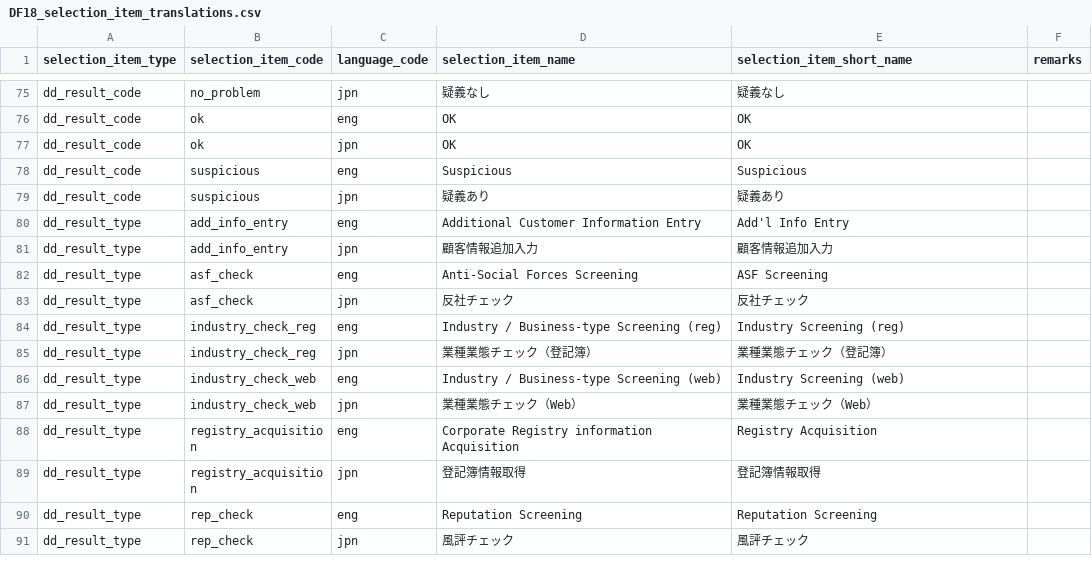
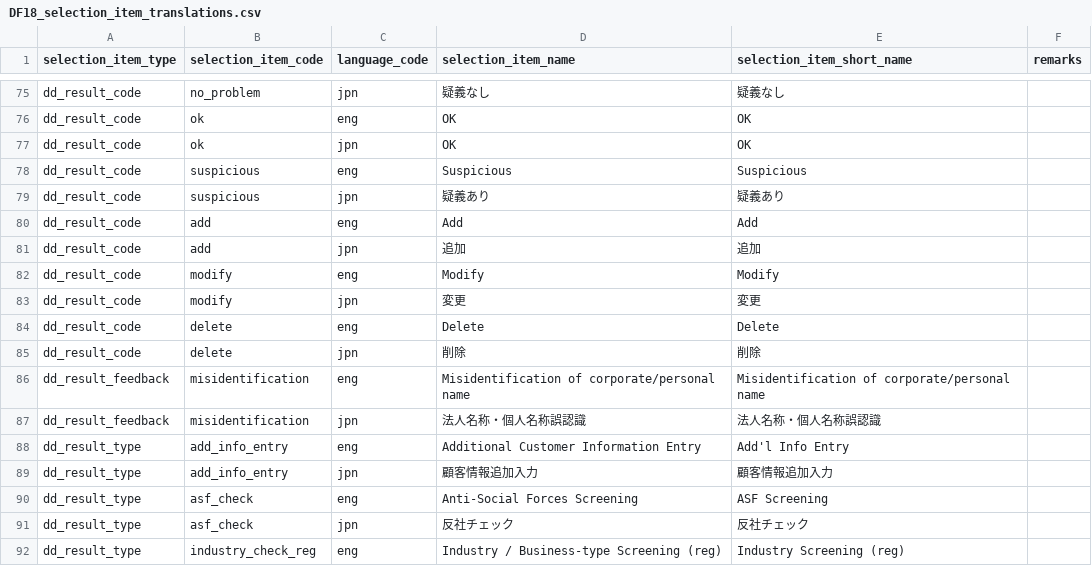
Before and after one commit to l-ryuya/linus-dbo-dd, a CSV file: database/seeders/base/csv/DF18_selection_item_translations.csv, drawn as a sheet; only a part is shown, gaps mark what is left out; the shorter side is filled out with more unchanged rows; the diff names each change by its address in the sheet, - before the commit and + after, or states it on an @@ line.

Commit message:
Change SeederとデータCSVを調整

```diff
--- a/database/seeders/base/csv/DF18_selection_item_translations.csv
+++ b/database/seeders/base/csv/DF18_selection_item_translations.csv
+row 80: dd_result_code | add | eng | Add | Add
+row 81: dd_result_code | add | jpn | 追加 | 追加
+row 82: dd_result_code | modify | eng | Modify | Modify
+row 83: dd_result_code | modify | jpn | 変更 | 変更
+row 84: dd_result_code | delete | eng | Delete | Delete
+row 85: dd_result_code | delete | jpn | 削除 | 削除
+row 86: dd_result_feedback | misidentification | eng | Misidentification of corporate/personal name | Misidentification of corporate/personal name
+row 87: dd_result_feedback | misidentification | jpn | 法人名称・個人名称誤認識 | 法人名称・個人名称誤認識
```
Also changed, not shown: database/seeders/base/csv/DF16_services_202507090834.csv, database/seeders/base/csv/DF18_selection_items.csv, 16 other files.
